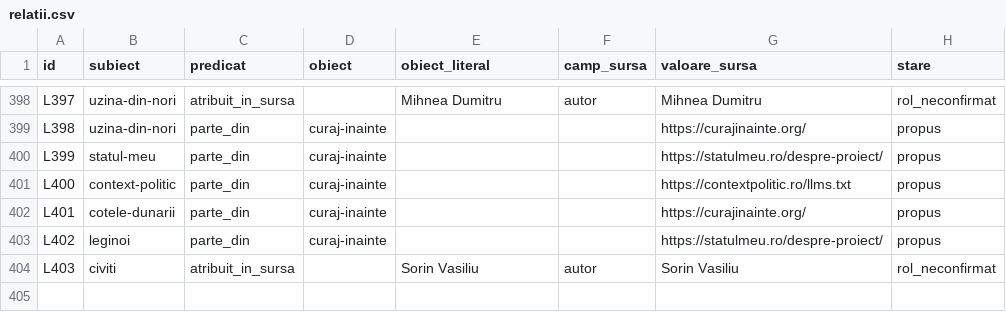
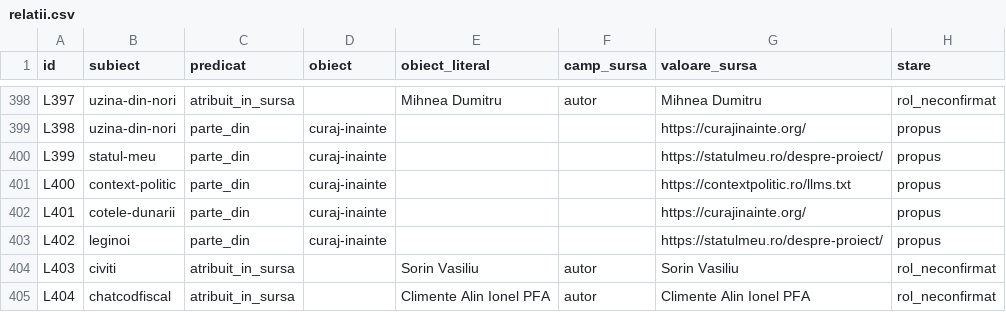
Before and after one commit to gov2-ro/awesome-civtech-ro, a CSV file: data/taxonomy-v2/integrare/relatii.csv, drawn as a sheet; only a part is shown, gaps mark what is left out.

```diff
--- a/data/taxonomy-v2/integrare/relatii.csv
+++ b/data/taxonomy-v2/integrare/relatii.csv
@@ -404 +404,2 @@ L402,leginoi,parte_din,curaj-inainte,,,https://statulmeu.ro/despre-proiect/,prop
 L403,civiti,atribuit_in_sursa,,Sorin Vasiliu,autor,Sorin Vasiliu,rol_neconfirmat
+L404,chatcodfiscal,atribuit_in_sursa,,Climente Alin Ionel PFA,autor,Climente Alin Ionel PFA,rol_neconfirmat
```
Also changed, not shown: data/taxonomy-v2/integrare/intrari.csv, data/taxonomy-v2/observatii/documentare/rezumat.csv, 11 other files.
